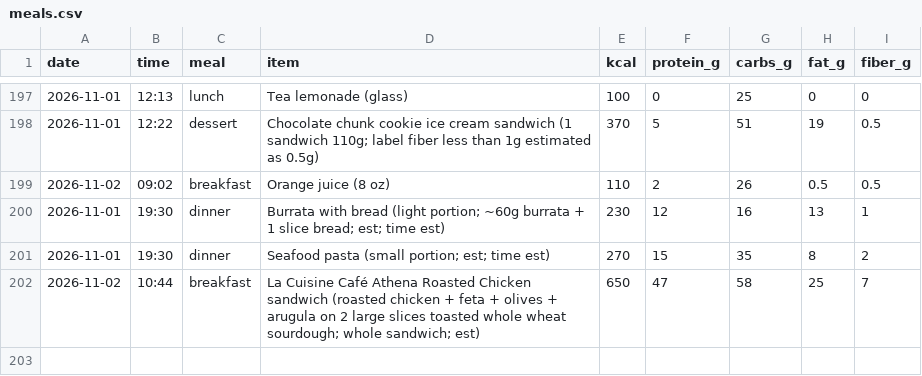
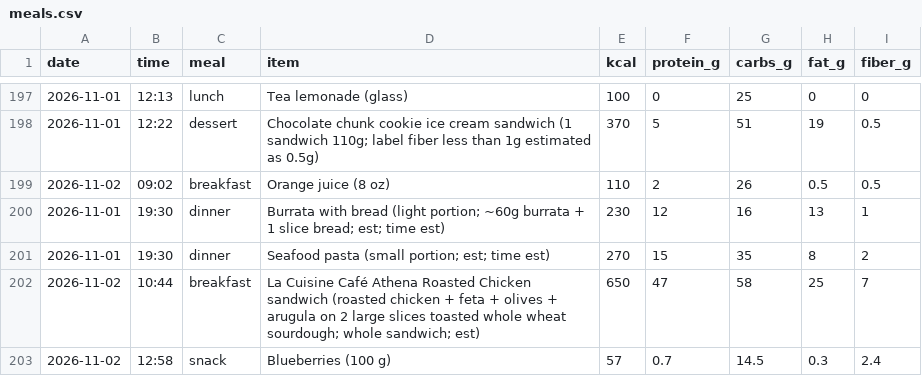
Before and after one commit to pondorasti/alexandru, a CSV file: apps/macro/content/meals.csv, drawn as a sheet; only a part is shown, gaps mark what is left out.

```diff
--- a/apps/macro/content/meals.csv
+++ b/apps/macro/content/meals.csv
@@ -202 +202,2 @@ date,time,meal,item,kcal,protein_g,carbs_g,fat_g,fiber_g
 2026-11-02,10:44,breakfast,La Cuisine Café Athena Roasted Chicken sandwich (roasted chicken + feta + olives + arugula on 2 large slices toasted whole wheat sourdough; whole sandwich; est),650,47,58,25,7
+2026-11-02,12:58,snack,Blueberries (100 g),57,0.7,14.5,0.3,2.4
```
